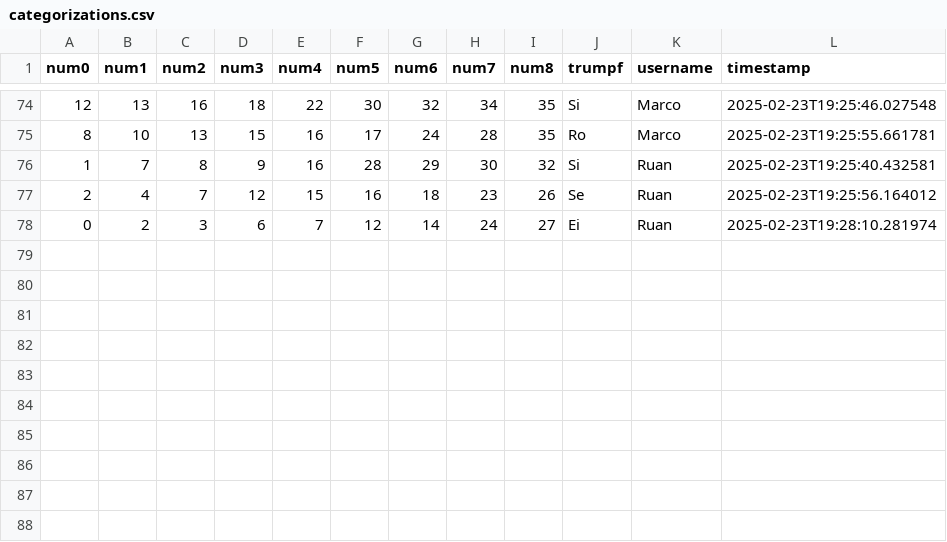
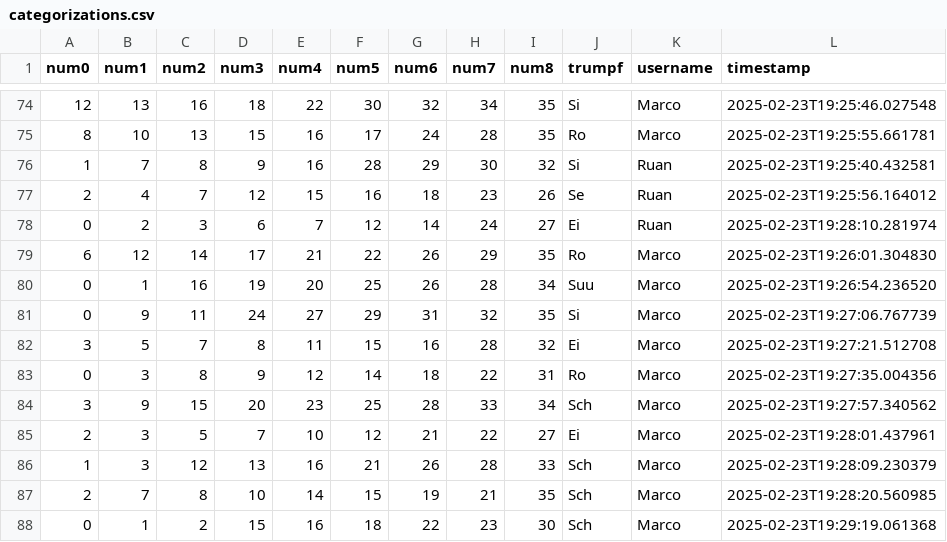
Before and after one commit to clemens-steinwendner/JassCategories, a CSV file: categorizations.csv, drawn as a sheet; only a part is shown, gaps mark what is left out; the diff names each change by its address in the sheet, - before the commit and + after, or states it on an @@ line.

Commit message:
Update categorizations - 10 new entries

```diff
--- a/categorizations.csv
+++ b/categorizations.csv
+row 79: 6 | 12 | 14 | 17 | 21 | 22 | 26 | 29 | 35 | Ro | Marco | 2025-02-23T19:26:01.304830
+row 80: 0 | 1 | 16 | 19 | 20 | 25 | 26 | 28 | 34 | Suu | Marco | 2025-02-23T19:26:54.236520
+row 81: 0 | 9 | 11 | 24 | 27 | 29 | 31 | 32 | 35 | Si | Marco | 2025-02-23T19:27:06.767739
+row 82: 3 | 5 | 7 | 8 | 11 | 15 | 16 | 28 | 32 | Ei | Marco | 2025-02-23T19:27:21.512708
+row 83: 0 | 3 | 8 | 9 | 12 | 14 | 18 | 22 | 31 | Ro | Marco | 2025-02-23T19:27:35.004356
+row 84: 3 | 9 | 15 | 20 | 23 | 25 | 28 | 33 | 34 | Sch | Marco | 2025-02-23T19:27:57.340562
+row 85: 2 | 3 | 5 | 7 | 10 | 12 | 21 | 22 | 27 | Ei | Marco | 2025-02-23T19:28:01.437961
+row 86: 1 | 3 | 12 | 13 | 16 | 21 | 26 | 28 | 33 | Sch | Marco | 2025-02-23T19:28:09.230379
+row 87: 2 | 7 | 8 | 10 | 14 | 15 | 19 | 21 | 35 | Sch | Marco | 2025-02-23T19:28:20.560985
+row 88: 0 | 1 | 2 | 15 | 16 | 18 | 22 | 23 | 30 | Sch | Marco | 2025-02-23T19:29:19.061368
```
